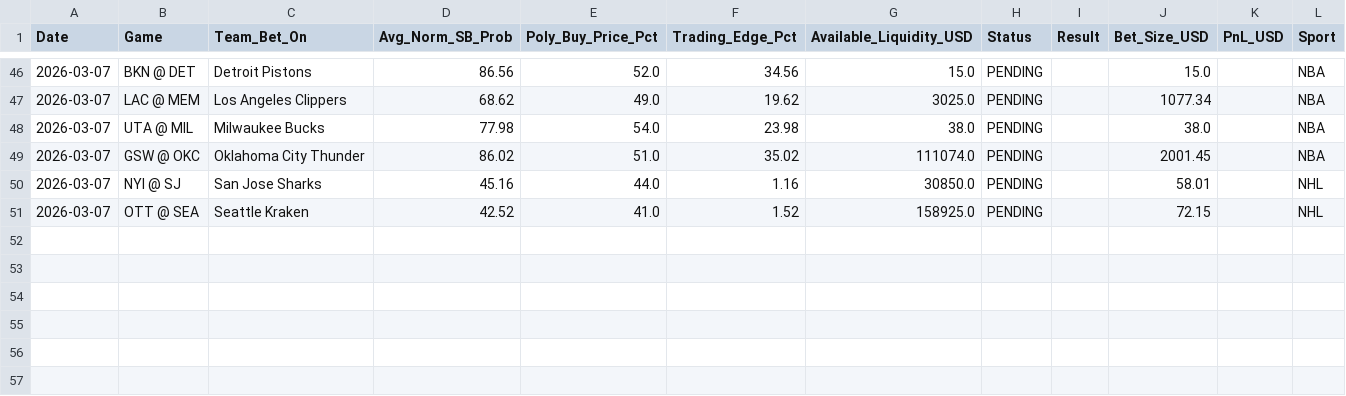
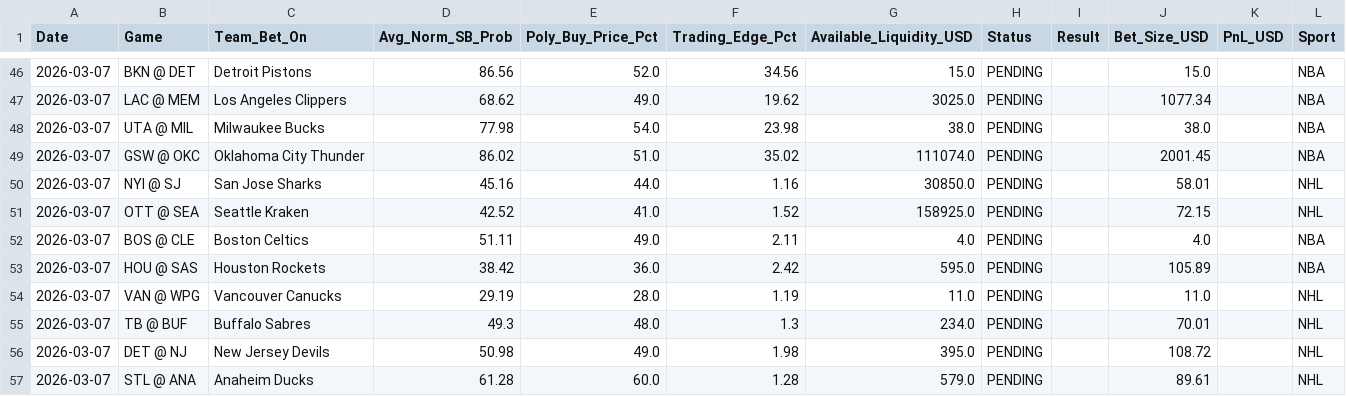
Before and after one commit to pmatorras/poly-bot, a CSV file: data/paper_trades.csv, drawn as a sheet; only a part is shown, gaps mark what is left out; the diff names each change by its address in the sheet, - before the commit and + after, or states it on an @@ line.

```diff
--- a/data/paper_trades.csv
+++ b/data/paper_trades.csv
+row 52: 2026-03-07 | BOS @ CLE | Boston Celtics | 51.11 | 49.0 | 2.11 | 4.0 | PENDING |  | 4.0 |  | NBA
+row 53: 2026-03-07 | HOU @ SAS | Houston Rockets | 38.42 | 36.0 | 2.42 | 595.0 | PENDING |  | 105.89 |  | NBA
+row 54: 2026-03-07 | VAN @ WPG | Vancouver Canucks | 29.19 | 28.0 | 1.19 | 11.0 | PENDING |  | 11.0 |  | NHL
+row 55: 2026-03-07 | TB @ BUF | Buffalo Sabres | 49.3 | 48.0 | 1.3 | 234.0 | PENDING |  | 70.01 |  | NHL
+row 56: 2026-03-07 | DET @ NJ | New Jersey Devils | 50.98 | 49.0 | 1.98 | 395.0 | PENDING |  | 108.72 |  | NHL
+row 57: 2026-03-07 | STL @ ANA | Anaheim Ducks | 61.28 | 60.0 | 1.28 | 579.0 | PENDING |  | 89.61 |  | NHL
```
Also changed, not shown: 1 other file.
